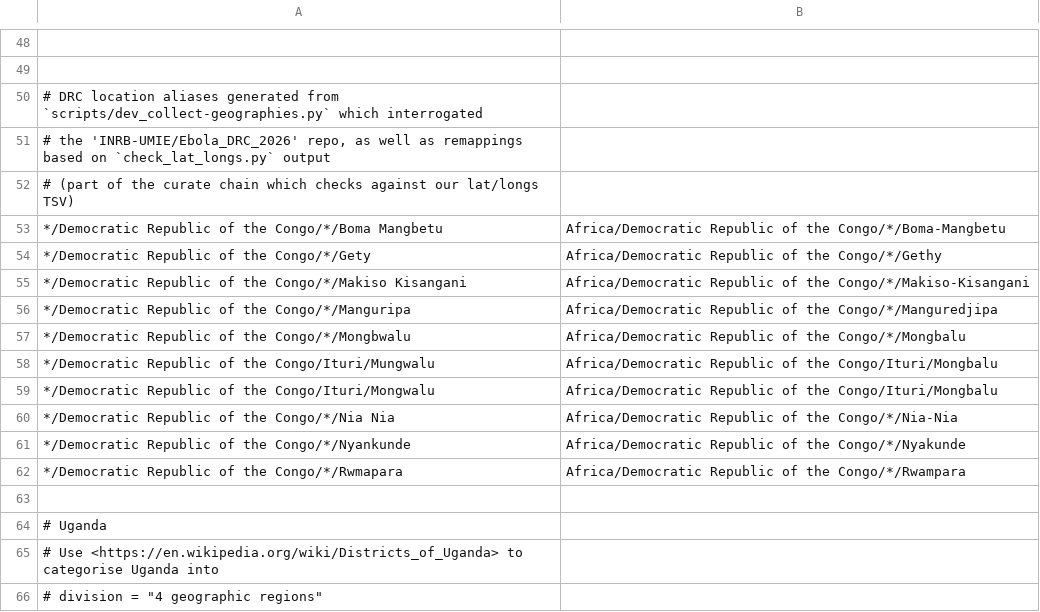
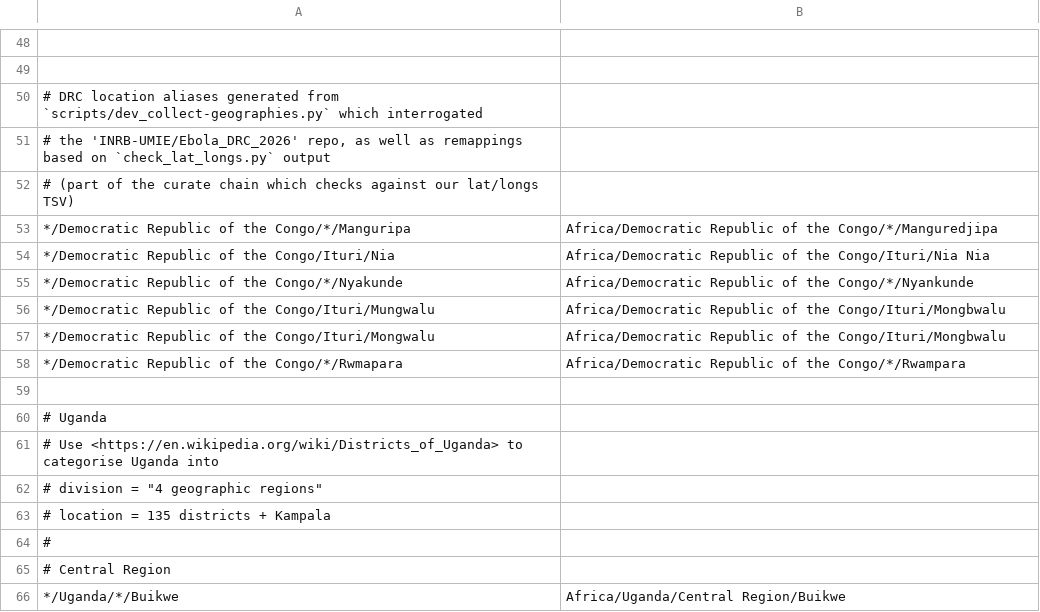
Before and after one commit to nextstrain/ebola, a TSV file: ingest/defaults/geolocation_rules.tsv, drawn as a sheet; only a part is shown, gaps mark what is left out; the shorter side is filled out with more unchanged rows; removed rows and columns are numbered as before the commit, all else as after; the diff names each change by its address in the sheet, - before the commit and + after, or states it on an @@ line.

```diff
--- a/ingest/defaults/geolocation_rules.tsv
+++ b/ingest/defaults/geolocation_rules.tsv
-row 53: */Democratic Republic of the Congo/*/Boma Mangbetu | Africa/Democratic Republic of the Congo/*/Boma-Mangbetu
-row 54: */Democratic Republic of the Congo/*/Gety | Africa/Democratic Republic of the Congo/*/Gethy
-row 55: */Democratic Republic of the Congo/*/Makiso Kisangani | Africa/Democratic Republic of the Congo/*/Makiso-Kisangani
+row 54: */Democratic Republic of the Congo/Ituri/Nia | Africa/Democratic Republic of the Congo/Ituri/Nia Nia
-A55: …of the Congo/*/Mongbwalu
+A55: …of the Congo/*/Nyakunde
-B55: …of the Congo/*/Mongbalu
+B55: …of the Congo/*/Nyankunde
-B56:B57: …of the Congo/Ituri/Mongbalu
+B56:B57: …of the Congo/Ituri/Mongbwalu
-row 60: */Democratic Republic of the Congo/*/Nia Nia | Africa/Democratic Republic of the Congo/*/Nia-Nia
-row 61: */Democratic Republic of the Congo/*/Nyankunde | Africa/Democratic Republic of the Congo/*/Nyakunde
```
Also changed, not shown: phylogenetic/defaults/lat_longs.tsv.
